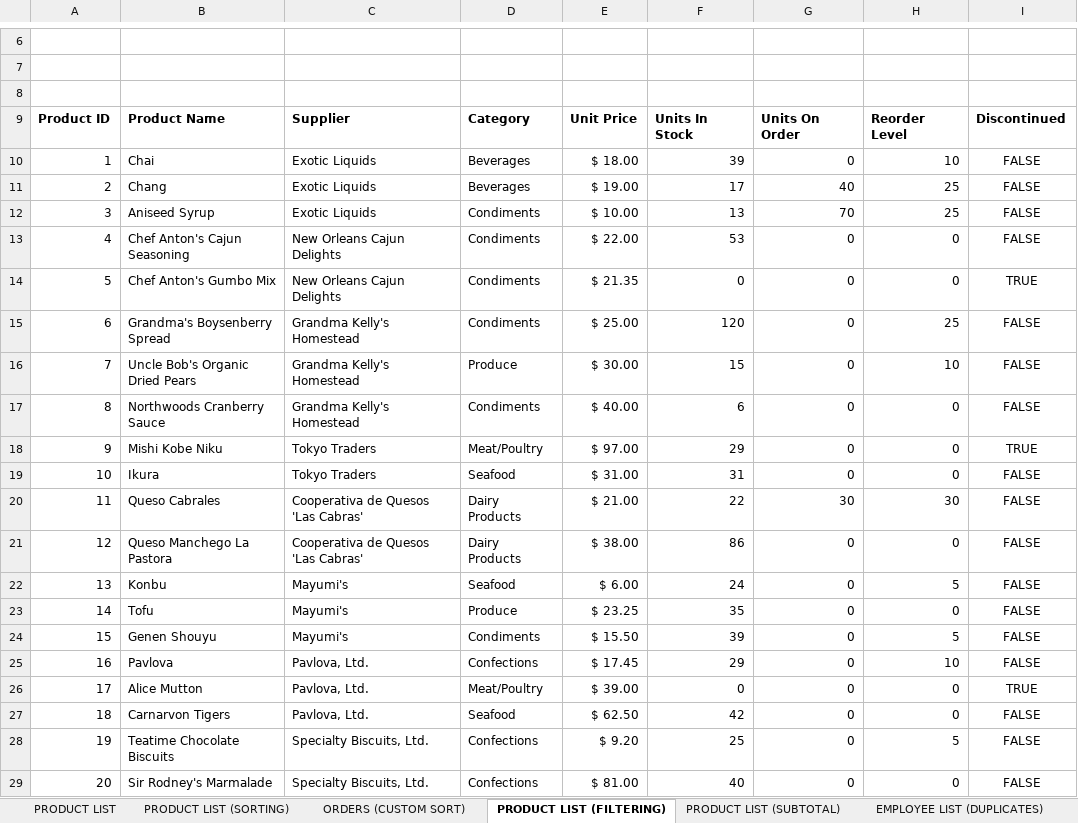
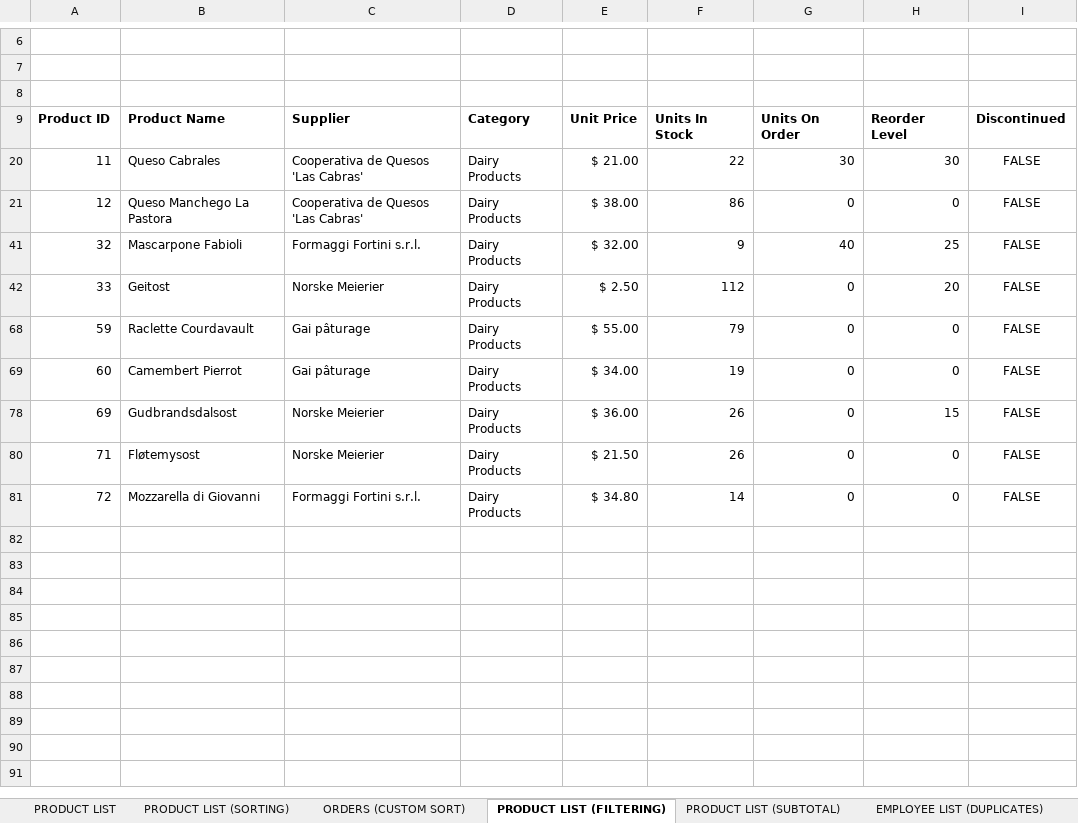
Before and after one commit to MikiastesfayeJ/excel-project-group-3, an Excel workbook: ExcelProject-Part1.xlsx, sheet PRODUCT LIST (FILTERING), drawn as a sheet; only a part is shown, gaps mark what is left out; the shorter side is filled out with more unchanged rows; values as stored, in another font and other column widths than the file's, no borders; charts and pictures and table styles not drawn; the diff covers the shown part only; the diff names each change by its address in the sheet, - before the commit and + after, or states it on an @@ line.

```diff
--- a/ExcelProject-Part1.xlsx (sheet PRODUCT LIST (FILTERING))
+++ b/ExcelProject-Part1.xlsx (sheet PRODUCT LIST (FILTERING))
@@ row 10 hidden: 1 | Chai | Exotic Liquids | Beverages | $ 18.00 | 39 | 0 | 10 | FALSE @@
@@ row 11 hidden: 2 | Chang | Exotic Liquids | Beverages | $ 19.00 | 17 | 40 | 25 | FALSE @@
@@ row 12 hidden: 3 | Aniseed Syrup | Exotic Liquids | Condiments | $ 10.00 | 13 | 70 | 25 | FALSE @@
@@ row 13 hidden: 4 | Chef Anton's Cajun Seasoning | New Orleans Cajun Delights | Condiments | $ 22.00 | 53 | 0 | 0 | FALSE @@
@@ row 14 hidden: 5 | Chef Anton's Gumbo Mix | New Orleans Cajun Delights | Condiments | $ 21.35 | 0 | 0 | 0 | TRUE @@
@@ row 15 hidden: 6 | Grandma's Boysenberry Spread | Grandma Kelly's Homestead | Condiments | $ 25.00 | 120 | 0 | 25 | FALSE @@
@@ row 16 hidden: 7 | Uncle Bob's Organic Dried Pears | Grandma Kelly's Homestead | Produce | $ 30.00 | 15 | 0 | 10 | FALSE @@
@@ row 17 hidden: 8 | Northwoods Cranberry Sauce | Grandma Kelly's Homestead | Condiments | $ 40.00 | 6 | 0 | 0 | FALSE @@
@@ row 18 hidden: 9 | Mishi Kobe Niku | Tokyo Traders | Meat/Poultry | $ 97.00 | 29 | 0 | 0 | TRUE @@
@@ row 19 hidden: 10 | Ikura | Tokyo Traders | Seafood | $ 31.00 | 31 | 0 | 0 | FALSE @@
@@ row 22 hidden: 13 | Konbu | Mayumi's | Seafood | $ 6.00 | 24 | 0 | 5 | FALSE @@
@@ row 23 hidden: 14 | Tofu | Mayumi's | Produce | $ 23.25 | 35 | 0 | 0 | FALSE @@
@@ row 24 hidden: 15 | Genen Shouyu | Mayumi's | Condiments | $ 15.50 | 39 | 0 | 5 | FALSE @@
@@ row 25 hidden: 16 | Pavlova | Pavlova, Ltd. | Confections | $ 17.45 | 29 | 0 | 10 | FALSE @@
@@ row 26 hidden: 17 | Alice Mutton | Pavlova, Ltd. | Meat/Poultry | $ 39.00 | 0 | 0 | 0 | TRUE @@
@@ row 27 hidden: 18 | Carnarvon Tigers | Pavlova, Ltd. | Seafood | $ 62.50 | 42 | 0 | 0 | FALSE @@
@@ row 28 hidden: 19 | Teatime Chocolate Biscuits | Specialty Biscuits, Ltd. | Confections | $ 9.20 | 25 | 0 | 5 | FALSE @@
@@ row 29 hidden: 20 | Sir Rodney's Marmalade | Specialty Biscuits, Ltd. | Confections | $ 81.00 | 40 | 0 | 0 | FALSE @@
```
Also changed, not shown: 50 hidden or unhidden rows elsewhere in this sheet, sheet PRODUCTS (SUBTOTAL FUNCTION), sheet ORDERS (CUSTOM SORT), sheet PRODUCT LIST (SUBTOTAL), sheet EMPLOYEE LIST (DUPLICATES), sheet PRODUCT LIST (SORTING), sheet OTHER DATABASE FUNCTIONS, 1 more sheet, other sheet tabs, charts or pictures.
